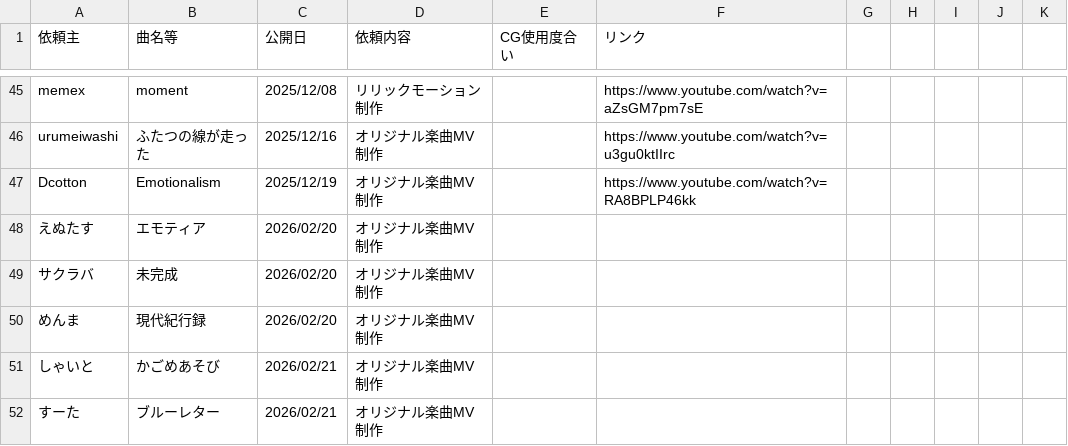
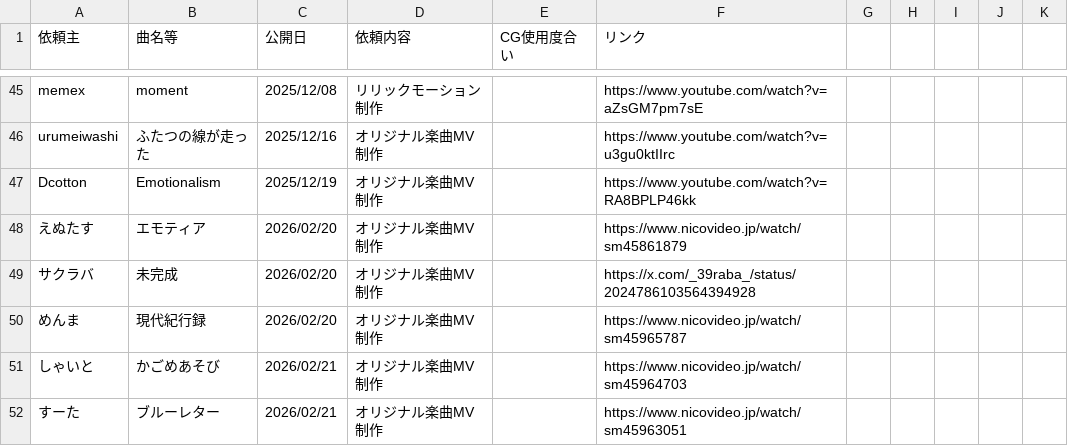
Before and after one commit to KIITF/utugi_home_page, a CSV file: data/utugi_works.csv, drawn as a sheet; only a part is shown, gaps mark what is left out.

```diff
--- a/data/utugi_works.csv
+++ b/data/utugi_works.csv
@@ -47,6 +47,6 @@ urumeiwashi,ふたつの線が走った,2025/12/16,オリジナル楽曲MV制
 Dcotton,Emotionalism,2025/12/19,オリジナル楽曲MV制作,,https://www.youtube.com/watch?v=RA8BPLP46kk,,,,,,,
-えぬたす,エモティア,2026/02/20,オリジナル楽曲MV制作
-サクラバ,"未完成 ",2026/02/20,オリジナル楽曲MV制作
-めんま,現代紀行録,2026/02/20,オリジナル楽曲MV制作
-しゃいと,かごめあそび,2026/02/21,オリジナル楽曲MV制作
-すーた,ブルーレター,2026/02/21,オリジナル楽曲MV制作
+えぬたす,エモティア,2026/02/20,オリジナル楽曲MV制作,,https://www.nicovideo.jp/watch/sm45861879
+サクラバ,未完成,2026/02/20,オリジナル楽曲MV制作,,https://x.com/_39raba_/status/2024786103564394928
+めんま,現代紀行録,2026/02/20,オリジナル楽曲MV制作,,https://www.nicovideo.jp/watch/sm45965787
+しゃいと,かごめあそび,2026/02/21,オリジナル楽曲MV制作,,https://www.nicovideo.jp/watch/sm45964703
+すーた,ブルーレター,2026/02/21,オリジナル楽曲MV制作,,https://www.nicovideo.jp/watch/sm45963051
```
